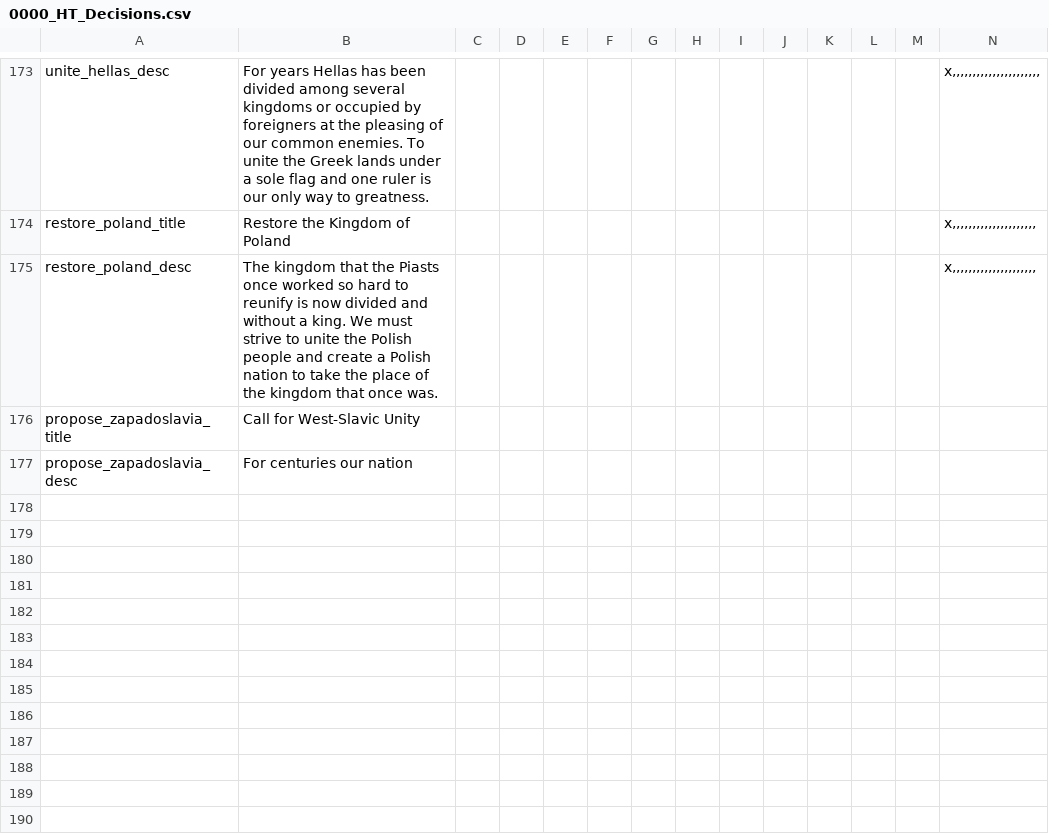
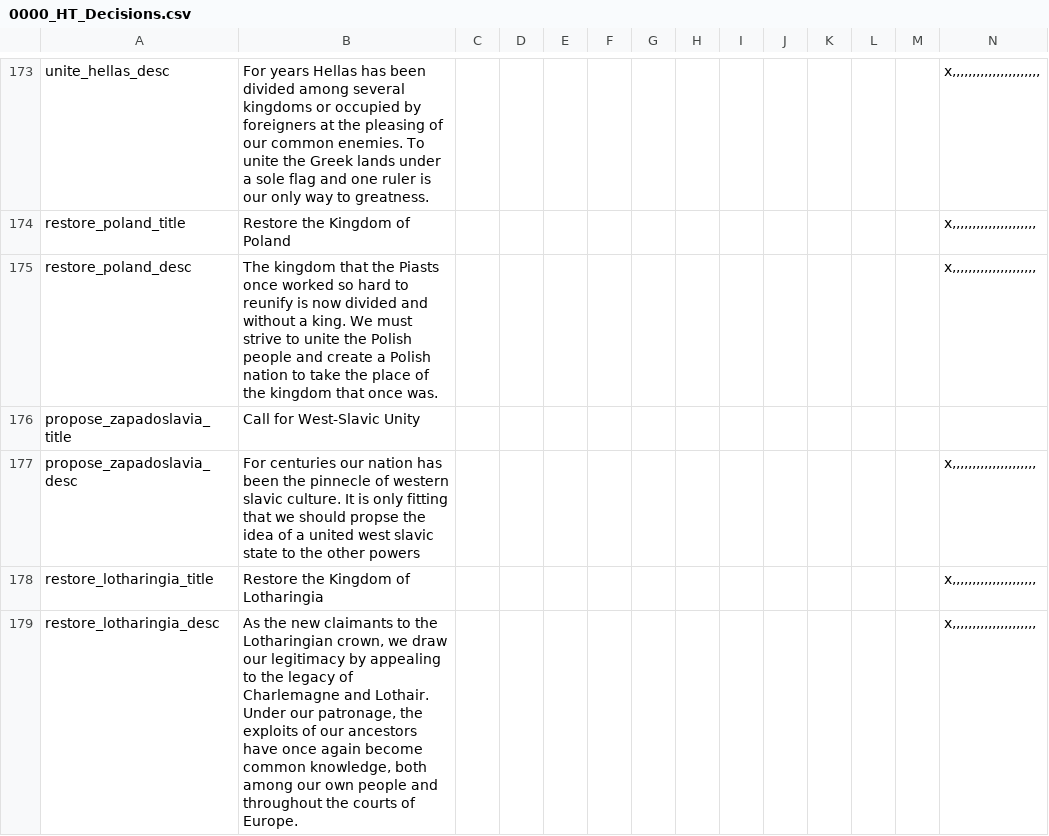
Before and after one commit to FeelsAtlasMan/Harald-s-Triumph-old-, a CSV file: [WIP]/[WIP]/localisation/0000_HT_Decisions.csv, drawn as a sheet; only a part is shown, gaps mark what is left out.

Commit message:
smol loc fix

```diff
--- a/[WIP]/[WIP]/localisation/0000_HT_Decisions.csv
+++ b/[WIP]/[WIP]/localisation/0000_HT_Decisions.csv
@@ -176,2 +176,4 @@ restore_poland_desc;The kingdom that the Piasts once worked so hard to reunify i
 propose_zapadoslavia_title;Call for West-Slavic Unity
-propose_zapadoslavia_desc;For centuries our nation
+propose_zapadoslavia_desc;For centuries our nation has been the pinnecle of western slavic culture. It is only fitting that we should propse the idea of a united west slavic state to the other powers;;;;;;;;;;;;x,,,,,,,,,,,,,,,,,,,,,
+restore_lotharingia_title;Restore the Kingdom of Lotharingia;;;;;;;;;;;;x,,,,,,,,,,,,,,,,,,,,,
+restore_lotharingia_desc;As the new claimants to the Lotharingian crown, we draw our legitimacy by appealing to the legacy of Charlemagne and Lothair. Under our patronage, the exploits of our ancestors have once again become common knowledge, both among our own people and throughout the courts of Europe.;;;;;;;;;;;;x,,,,,,,,,,,,,,,,,,,,,
```
